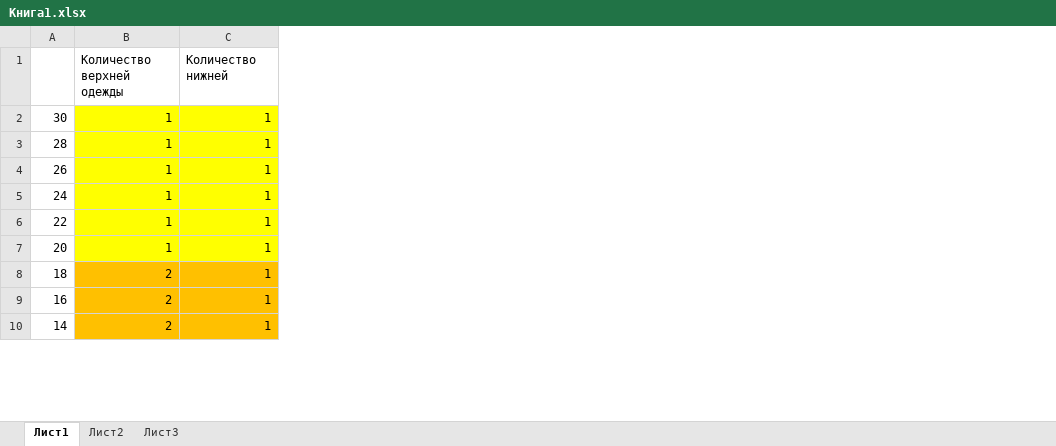
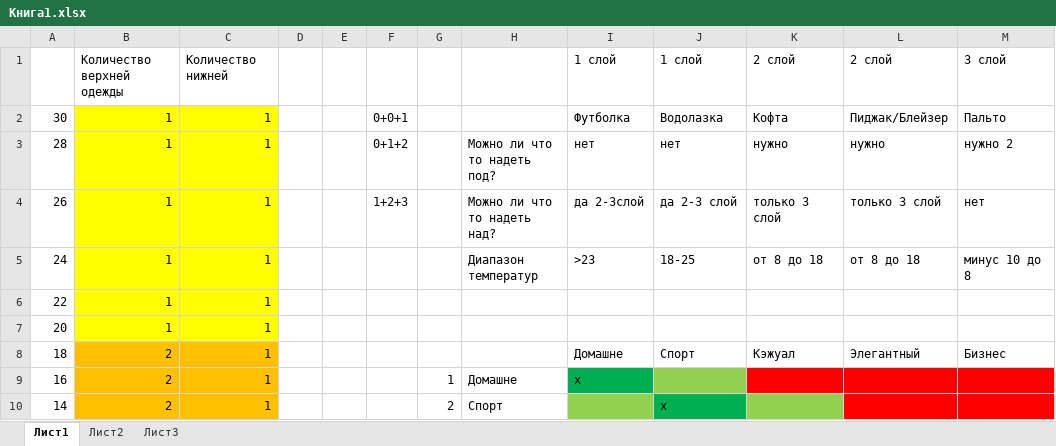
Before and after one commit to bpatapb88/vpohode, an Excel workbook: Книга1.xlsx, sheet Лист1, drawn as a sheet; only a part is shown; values as stored, in another font and other column widths than the file's, no borders; the diff names each change by its address in the sheet, - before the commit and + after, or states it on an @@ line.

```diff
--- a/Книга1.xlsx (sheet Лист1)
+++ b/Книга1.xlsx (sheet Лист1)
+column D, empty
+column E, empty
+column F, rows 2-4: 0+0+1 | 0+1+2 | 1+2+3
+column G, rows 9-10: 1 | 2
+column H, rows 3-10: Можно ли что то надеть под? | Можно ли что то надеть над? | Диапазон температур |  |  |  | Домашне | Спорт
+column I, rows 1-9: 1 слой | Футболка | нет | да 2-3слой | >23 |  |  | Домашне | x
+column J, rows 1-10: 1 слой | Водолазка | нет | да 2-3 слой | 18-25 |  |  | Спорт |  | x
+column K, rows 1-8: 2 слой | Кофта | нужно | только 3 слой | от 8 до 18 |  |  | Кэжуал
+column L, rows 1-8: 2 слой | Пиджак/Блейзер | нужно | только 3 слой | от 8 до 18 |  |  | Элегантный
+column M, rows 1-8: 3 слой | Пальто | нужно 2 | нет | минус 10 до 8 |  |  | Бизнес
```
Also changed, not shown: 5 other files.
